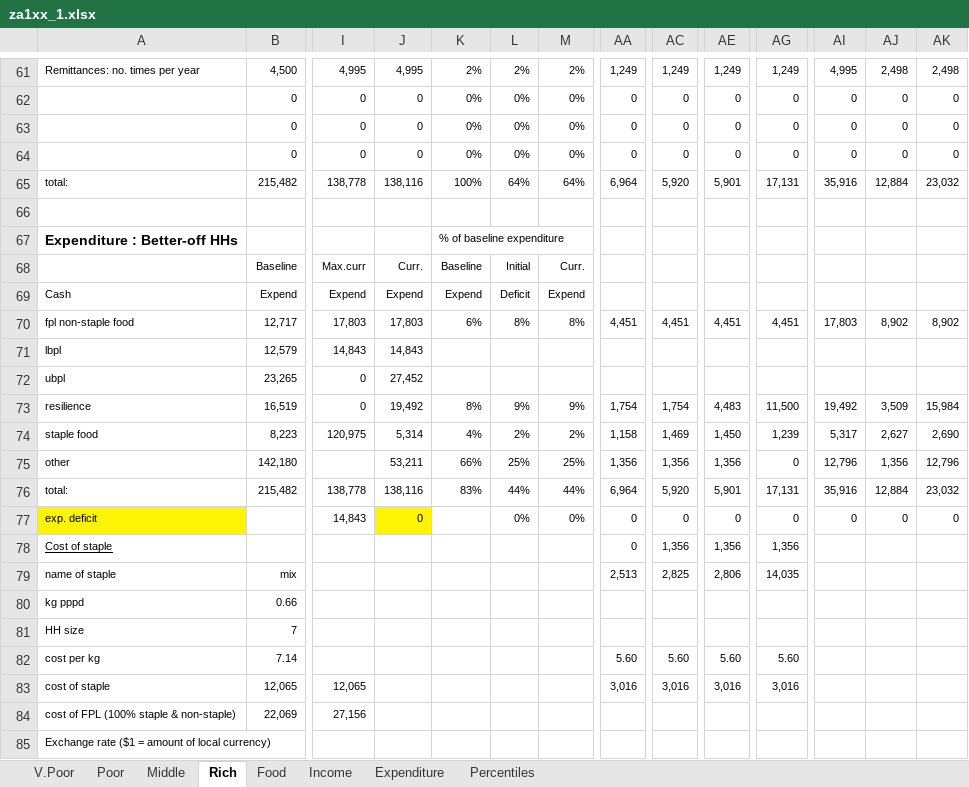
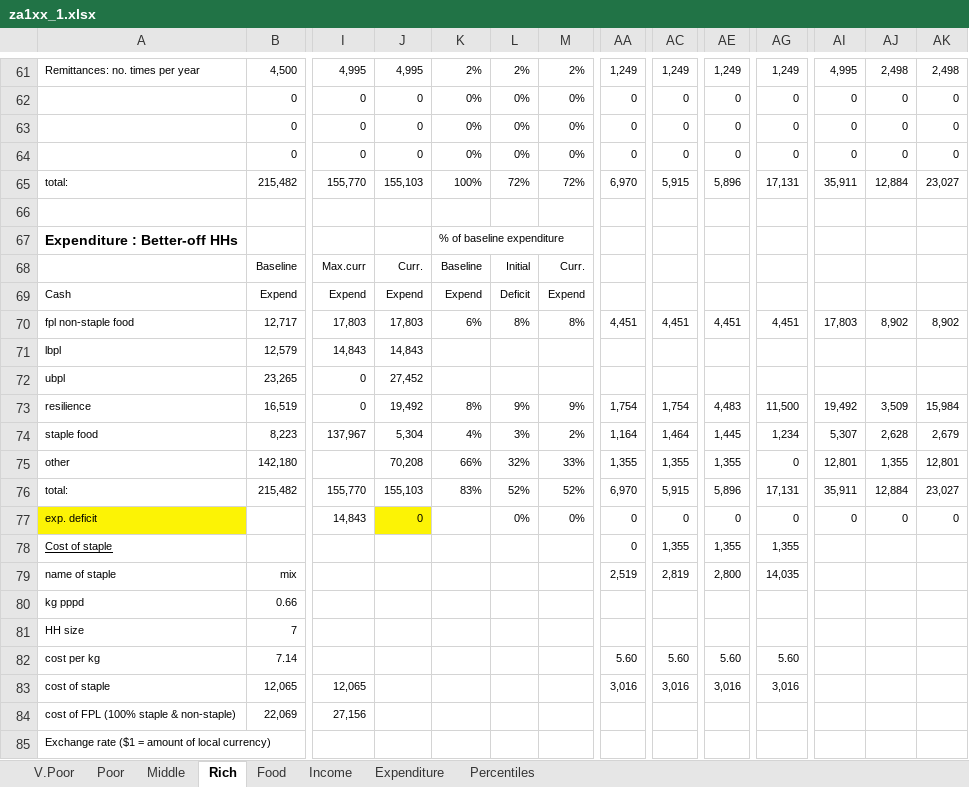
Before and after one commit to chezearth-personal/HEA-Analysis-ZA-2016, an Excel workbook: spreadsheets/za1xx_1.xlsx, sheet Rich, drawn as a sheet; only a part is shown, gaps mark what is left out; values as stored, in another font and other column widths than the file's, no borders; conditional formats not drawn; removed rows and columns are numbered as before the commit, all else as after; rows hold the shown columns only; the diff covers the shown part only; the diff names each change by its address in the sheet, - before the commit and + after, or states it on an @@ line.

```diff
--- a/spreadsheets/za1xx_1.xlsx (sheet Rich)
+++ b/spreadsheets/za1xx_1.xlsx (sheet Rich)
-I65: 138,778
+I65: 155,770
-J65: 138,116
+J65: 155,103
-L65: 64%
+L65: 72%
-M65: 64%
+M65: 72%
-AA65: 6,964
+AA65: 6,970
-AC65: 5,920
+AC65: 5,915
-AE65: 5,901
+AE65: 5,896
-AI65: 35,916
+AI65: 35,911
-AK65: 23,032
+AK65: 23,027
-row 74: staple food | 8,223 | 120,975 | 5,314 | 4% | 2% | 2% | 1,158 | 1,469 | 1,450 | 1,239 | 5,317 | 2,627 | 2,690
+row 74: staple food | 8,223 | 137,967 | 5,304 | 4% | 3% | 2% | 1,164 | 1,464 | 1,445 | 1,234 | 5,307 | 2,628 | 2,679
-J75: 53,211
+J75: 70,208
-L75: 25%
+L75: 32%
-M75: 25%
+M75: 33%
-AA75: 1,356
+AA75: 1,355
-AC75: 1,356
+AC75: 1,355
-AE75: 1,356
+AE75: 1,355
-AI75: 12,796
+AI75: 12,801
-AJ75: 1,356
+AJ75: 1,355
-AK75: 12,796
+AK75: 12,801
-I76: 138,778
+I76: 155,770
-J76: 138,116
+J76: 155,103
-L76: 44%
+L76: 52%
-M76: 44%
+M76: 52%
-AA76: 6,964
+AA76: 6,970
-AC76: 5,920
+AC76: 5,915
-AE76: 5,901
+AE76: 5,896
-AI76: 35,916
+AI76: 35,911
-AK76: 23,032
+AK76: 23,027
-AC78: 1,356
+AC78: 1,355
-AE78: 1,356
+AE78: 1,355
-AG78: 1,356
+AG78: 1,355
-AA79: 2,513
+AA79: 2,519
-AC79: 2,825
+AC79: 2,819
-AE79: 2,806
+AE79: 2,800
```
Also changed, not shown: 88 edited cells elsewhere in this sheet, sheet Middle, sheet Income, sheet V.Poor, sheet Poor, charts or pictures, spreadsheets/za2xx_1.xlsx, spreadsheets/za3xx_1.xlsx, 17 other files.
